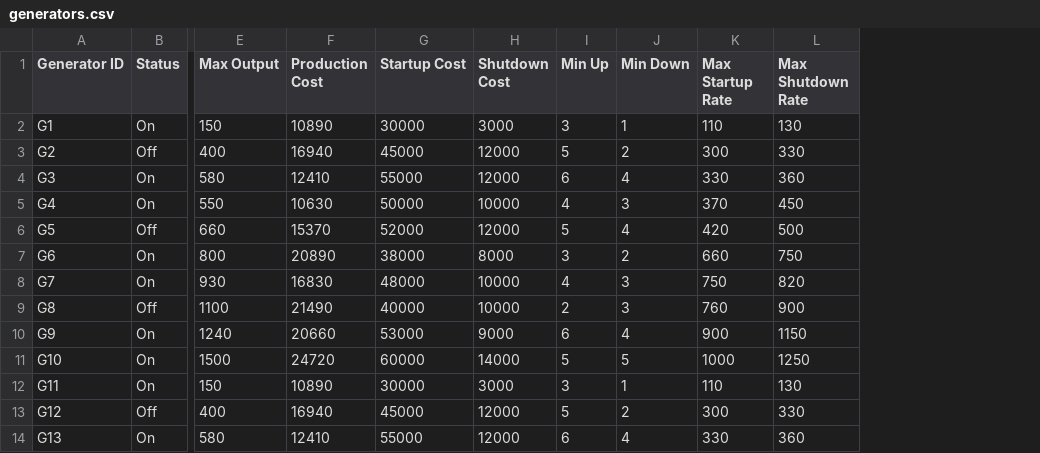
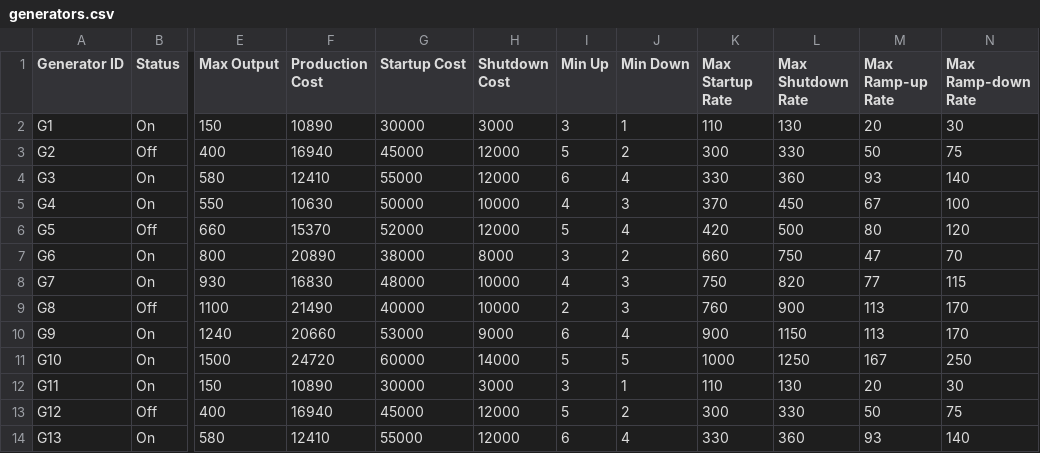
Before and after one commit to mipwise/mip-opt, a CSV file: 4_formulation_techniques/4_scheduling_problems/data/ucp_data_40_generators/generators.csv, drawn as a sheet; only a part is shown, gaps mark what is left out; the diff names each change by its address in the sheet, - before the commit and + after, or states it on an @@ line.

Commit message:
Formulation Techniques: Added max ramp-up/ramp-down requirements to the Unit Commitment Problem.

```diff
--- a/4_formulation_techniques/4_scheduling_problems/data/ucp_data_40_generators/generators.csv
+++ b/4_formulation_techniques/4_scheduling_problems/data/ucp_data_40_generators/generators.csv
+column M (Max Ramp-up Rate), rows 2-14: 20 | 50 | 93 | 67 | 80 | 47 | 77 | 113 | 113 | 167 | 20 | 50 | 93
+column N (Max Ramp-down Rate), rows 2-14: 30 | 75 | 140 | 100 | 120 | 70 | 115 | 170 | 170 | 250 | 30 | 75 | 140
```
Also changed, not shown: 4_formulation_techniques/4_scheduling_problems/data/ucp_data_10_generators/generators.csv, 4_formulation_techniques/4_scheduling_problems/data/ucp_data_3_generators/generators.csv, 6 other files.
